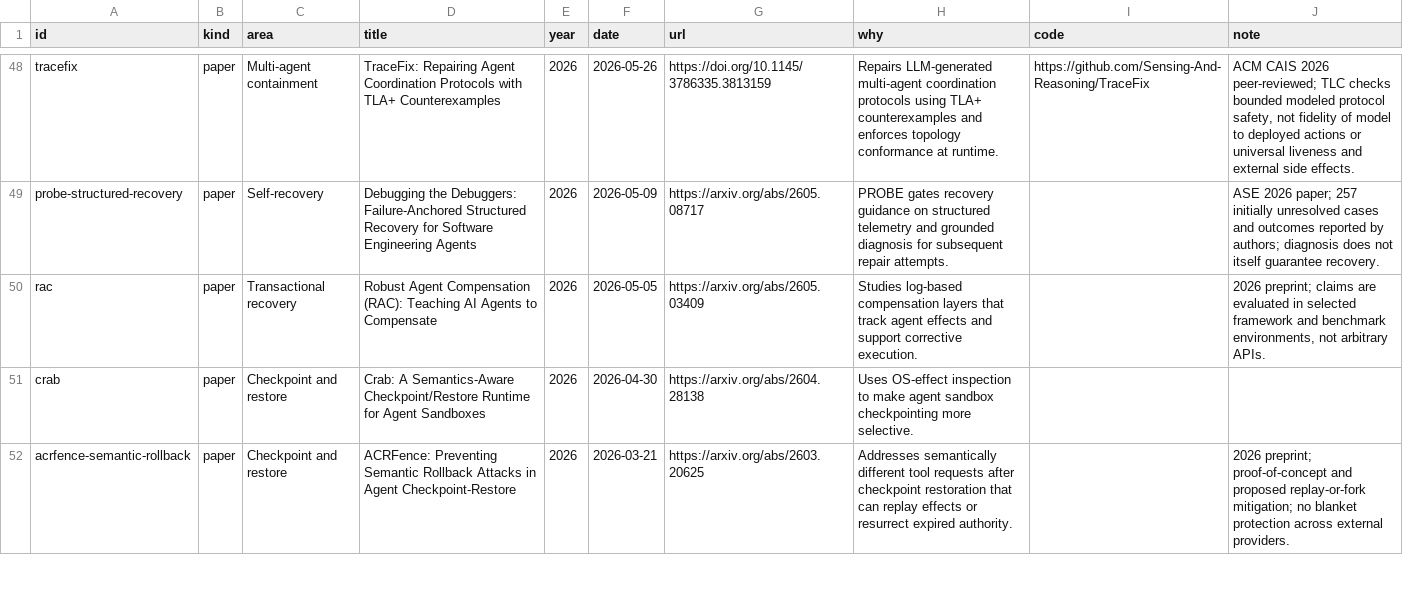
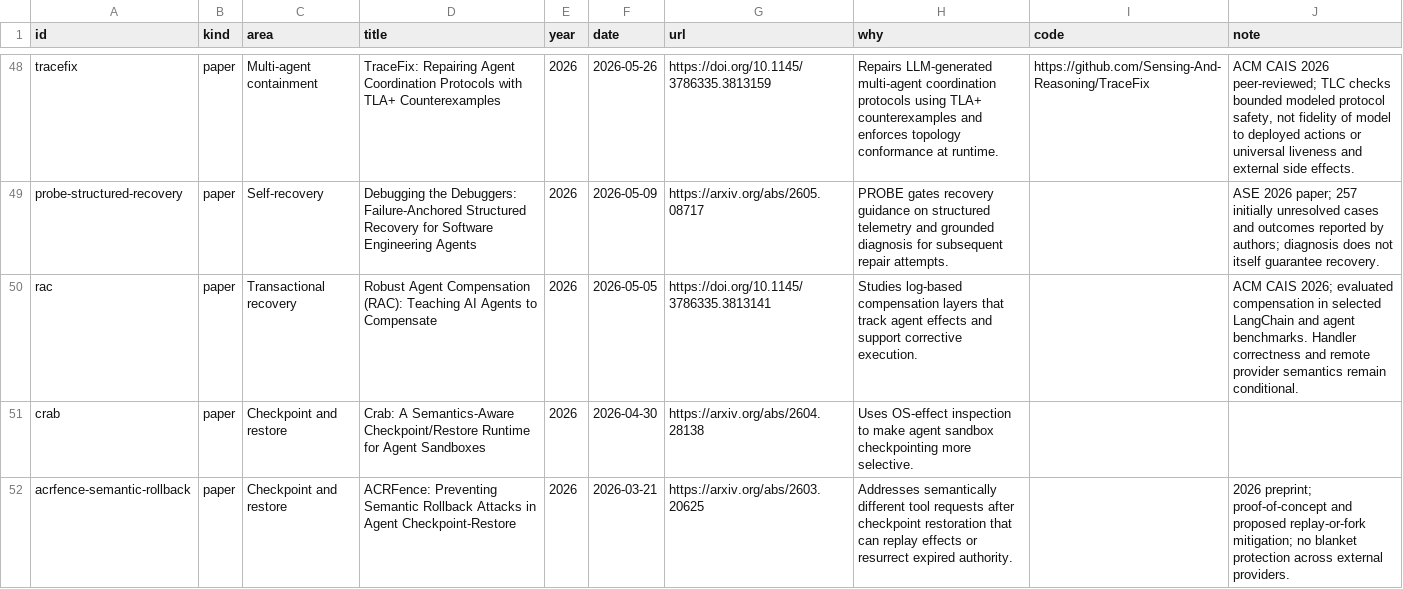
Before and after one commit to MohammadAsadolahi/Awesome-Agent-Recovery, a CSV file: data/resources.csv, drawn as a sheet; only a part is shown, gaps mark what is left out.

Commit message:
data: prefer peer-reviewed ACM record for Robust Agent Compensation

```diff
--- a/data/resources.csv
+++ b/data/resources.csv
@@ -49,3 +49,3 @@ tracefix,paper,Multi-agent containment,TraceFix: Repairing Agent Coordination Pr
 probe-structured-recovery,paper,Self-recovery,Debugging the Debuggers: Failure-Anchored Structured Recovery for Software Engineering Agents,2026,2026-05-09,https://arxiv.org/abs/2605.08717,PROBE gates recovery guidance on structured telemetry and grounded diagnosis for subsequent repair attempts.,,ASE 2026 paper; 257 initially unresolved cases and outcomes reported by authors; diagnosis does not itself guarantee recovery.
-rac,paper,Transactional recovery,Robust Agent Compensation (RAC): Teaching AI Agents to Compensate,2026,2026-05-05,https://arxiv.org/abs/2605.03409,Studies log-based compensation layers that track agent effects and support corrective execution.,,"2026 preprint; claims are evaluated in selected framework and benchmark environments, not arbitrary APIs."
+rac,paper,Transactional recovery,Robust Agent Compensation (RAC): Teaching AI Agents to Compensate,2026,2026-05-05,https://doi.org/10.1145/3786335.3813141,Studies log-based compensation layers that track agent effects and support corrective execution.,,ACM CAIS 2026; evaluated compensation in selected LangChain and agent benchmarks. Handler correctness and remote provider semantics remain conditional.
 crab,paper,Checkpoint and restore,Crab: A Semantics-Aware Checkpoint/Restore Runtime for Agent Sandboxes,2026,2026-04-30,https://arxiv.org/abs/2604.28138,Uses OS-effect inspection to make agent sandbox checkpointing more selective.,,
```
